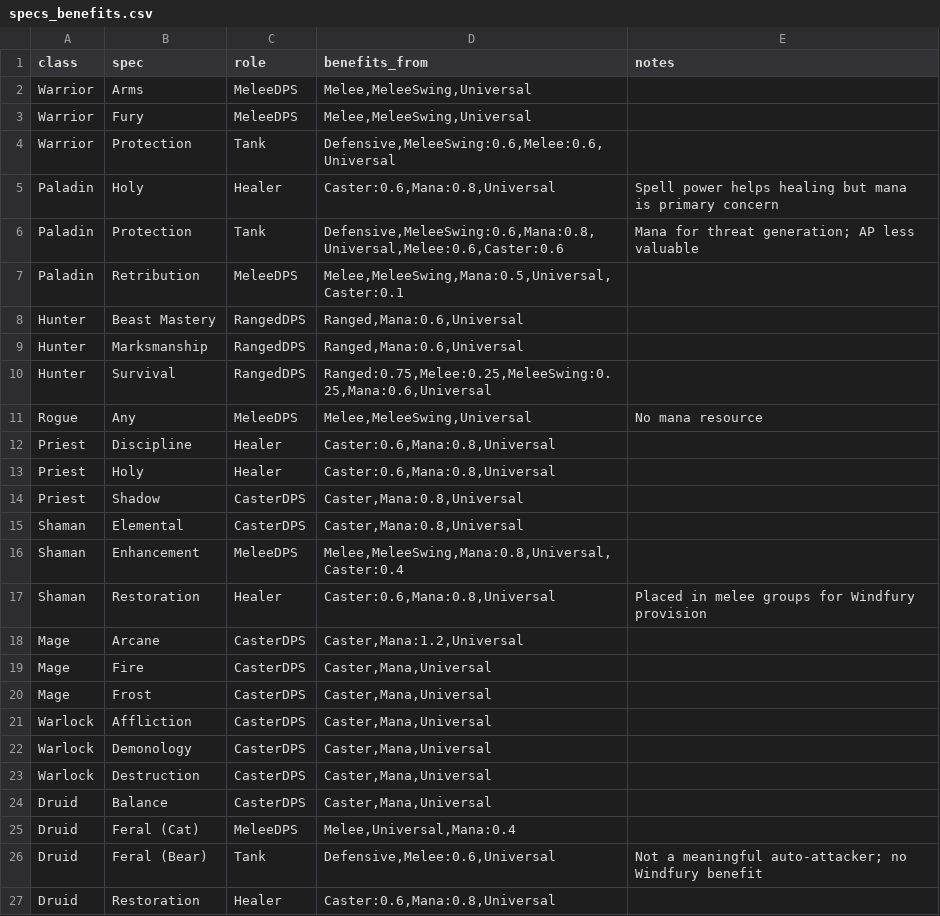
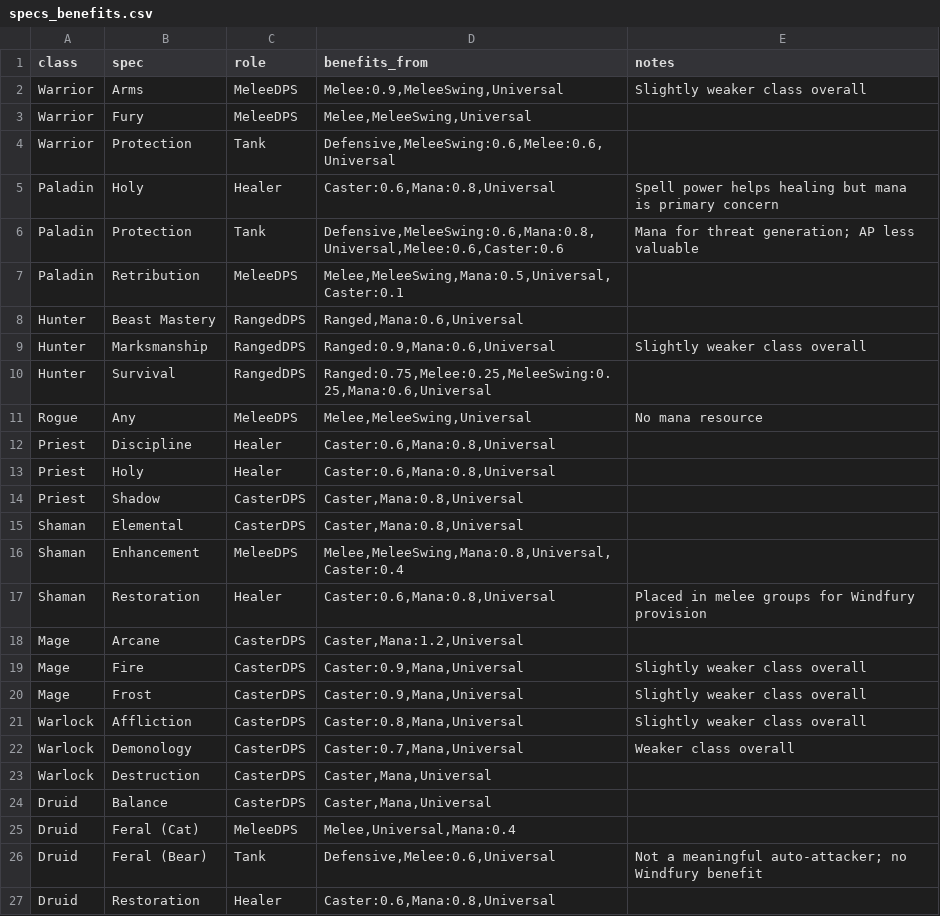
Before and after one commit to tikzyy/TBCRaidCompositionHelper, a CSV file: Backend/Data/specs_benefits.csv, drawn as a sheet.

Commit message:
Added weights to fill sample and tweaked values to more accurately represent real scenarios

```diff
--- a/Backend/Data/specs_benefits.csv
+++ b/Backend/Data/specs_benefits.csv
@@ -1,3 +1,3 @@
 class,spec,role,benefits_from,notes
-Warrior,Arms,MeleeDPS,"Melee,MeleeSwing,Universal",
+Warrior,Arms,MeleeDPS,"Melee:0.9,MeleeSwing,Universal",Slightly weaker class overall
 Warrior,Fury,MeleeDPS,"Melee,MeleeSwing,Universal",
@@ -8,3 +8,3 @@ Paladin,Retribution,MeleeDPS,"Melee,MeleeSwing,Mana:0.5,Universal,Caster:0.1",
 Hunter,Beast Mastery,RangedDPS,"Ranged,Mana:0.6,Universal",
-Hunter,Marksmanship,RangedDPS,"Ranged,Mana:0.6,Universal",
+Hunter,Marksmanship,RangedDPS,"Ranged:0.9,Mana:0.6,Universal",Slightly weaker class overall
 Hunter,Survival,RangedDPS,"Ranged:0.75,Melee:0.25,MeleeSwing:0.25,Mana:0.6,Universal",
@@ -18,6 +18,6 @@ Shaman,Restoration,Healer,"Caster:0.6,Mana:0.8,Universal",Placed in melee groups
 Mage,Arcane,CasterDPS,"Caster,Mana:1.2,Universal",
-Mage,Fire,CasterDPS,"Caster,Mana,Universal",
-Mage,Frost,CasterDPS,"Caster,Mana,Universal",
-Warlock,Affliction,CasterDPS,"Caster,Mana,Universal",
-Warlock,Demonology,CasterDPS,"Caster,Mana,Universal",
+Mage,Fire,CasterDPS,"Caster:0.9,Mana,Universal",Slightly weaker class overall
+Mage,Frost,CasterDPS,"Caster:0.9,Mana,Universal",Slightly weaker class overall
+Warlock,Affliction,CasterDPS,"Caster:0.8,Mana,Universal",Slightly weaker class overall
+Warlock,Demonology,CasterDPS,"Caster:0.7,Mana,Universal",Weaker class overall
 Warlock,Destruction,CasterDPS,"Caster,Mana,Universal",
```
Also changed, not shown: 1 other file.
